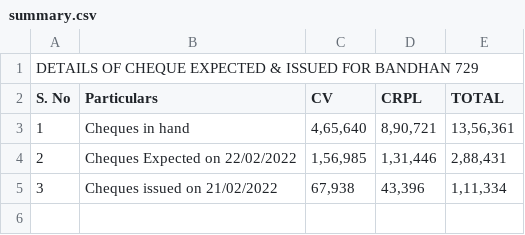
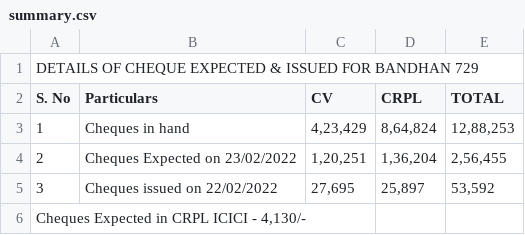
Before and after one commit to SimbhuTwice/CheersAcc, a CSV file: summary.csv, drawn as a sheet.

Commit message:
Add files via upload

```diff
--- a/summary.csv
+++ b/summary.csv
@@ -2,4 +2,5 @@ DETAILS OF CHEQUE EXPECTED & ISSUED FOR BANDHAN 729,,,,,,,
 S. No,Particulars,CV,CRPL,TOTAL,,,
-1,Cheques in hand ," 4,65,640 "," 8,90,721 "," 13,56,361 ",,,
-2,Cheques Expected on 22/02/2022," 1,56,985 "," 1,31,446 "," 2,88,431 ",,,
-3,Cheques issued on  21/02/2022 ," 67,938 "," 43,396 "," 1,11,334 ",,,
+1,Cheques in hand ," 4,23,429 "," 8,64,824 "," 12,88,253 ",,,
+2,Cheques Expected on 23/02/2022," 1,20,251 "," 1,36,204 "," 2,56,455 ",,,
+3,Cheques issued on  22/02/2022 ," 27,695 "," 25,897 "," 53,592 ",,,
+"Cheques Expected in CRPL ICICI  - 4,130/- ",,,,,,,
```
